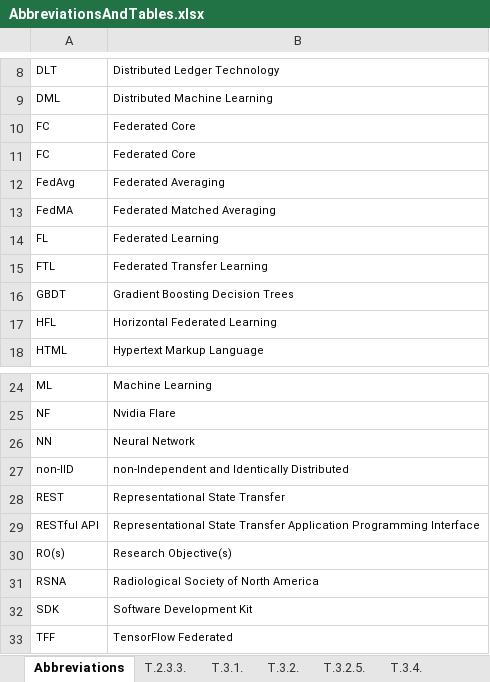
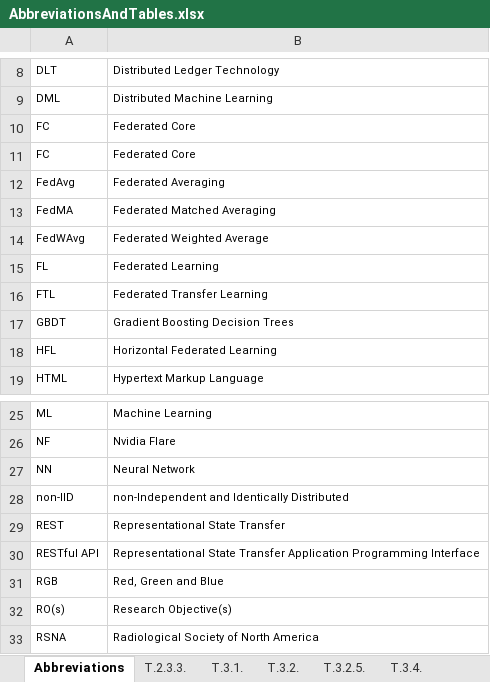
Before and after one commit to JoseRicoCct/Capstone_MScData_Sept23_SB, an Excel workbook: FiguresAndTables/AbbreviationsAndTables.xlsx, sheet Abbreviations, drawn as a sheet; only a part is shown, gaps mark what is left out; the shorter side is filled out with more unchanged rows; values as stored, in another font and other column widths than the file's, no borders; the diff names each change by its address in the sheet, - before the commit and + after, or states it on an @@ line.

```diff
--- a/FiguresAndTables/AbbreviationsAndTables.xlsx (sheet Abbreviations)
+++ b/FiguresAndTables/AbbreviationsAndTables.xlsx (sheet Abbreviations)
+row 14: FedWAvg | Federated Weighted Average
+row 31: RGB | Red, Green and Blue
```
Also changed, not shown: other sheet tabs, 33 other files.
